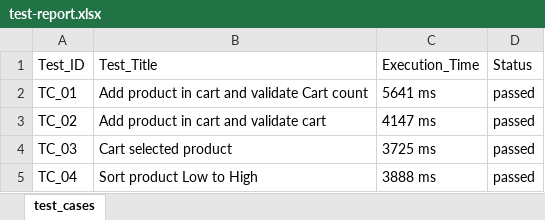
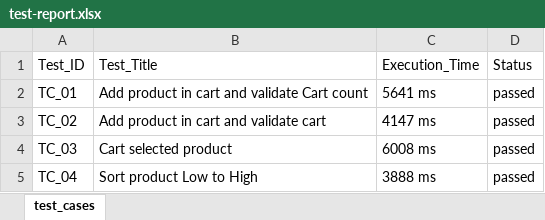
Before and after one commit to SaumyadipManna/playwright-pom-framework, an Excel workbook: data/test-report.xlsx, sheet test_cases, drawn as a sheet; values as stored, in another font and other column widths than the file's, no borders; the diff names each change by its address in the sheet, - before the commit and + after, or states it on an @@ line.

Commit message:
test9876

```diff
--- a/data/test-report.xlsx (sheet test_cases)
+++ b/data/test-report.xlsx (sheet test_cases)
-C4: 3725 ms
+C4: 6008 ms
```
